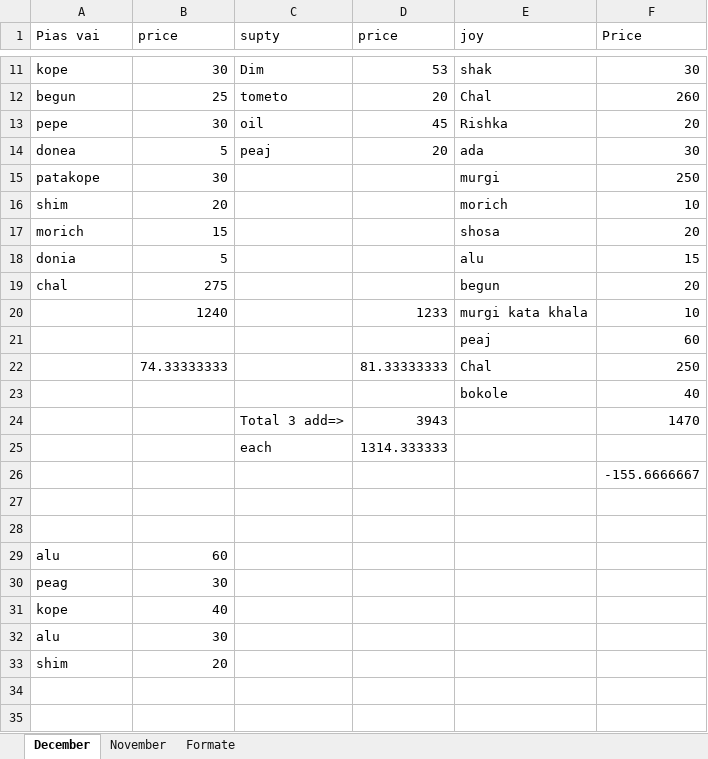
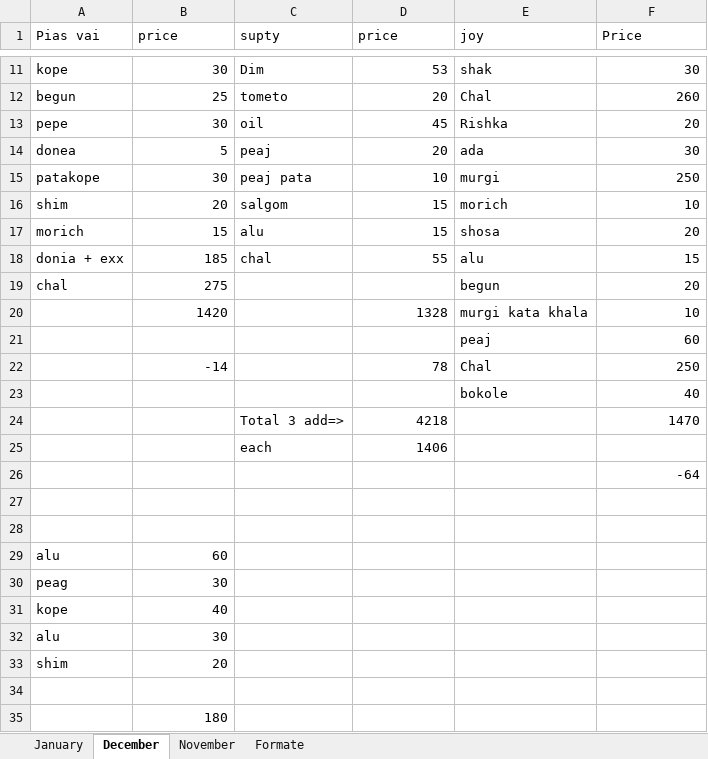
Before and after one commit to jahin44/Home-Accounts, an Excel workbook: Account.xlsx, sheet December, drawn as a sheet; only a part is shown, gaps mark what is left out; values as stored, in another font and other column widths than the file's, no borders; removed rows and columns are numbered as before the commit, all else as after; the diff names each change by its address in the sheet, - before the commit and + after, or states it on an @@ line.

```diff
--- a/Account.xlsx (sheet December)
+++ b/Account.xlsx (sheet December)
+sheet tab: January
-C15 (supty): (empty)
+C15 (supty): peaj pata
-D15 (price): (empty)
+D15 (price): 10
-C16 (supty): (empty)
+C16 (supty): salgom
-D16:D17 (price): (empty)
+D16:D17 (price): 15
-C17 (supty): (empty)
+C17 (supty): alu
-row 18: donia | 5 |  |  | alu | 15
+row 18: donia + exx | 185 | chal | 55 | alu | 15
-B20 (price): 1240
+B20 (price): 1420
-D20 (price): 1233
+D20 (price): 1328
-B22 (price): 74.33333333
+B22 (price): -14
-D22 (price): 81.33333333
+D22 (price): 78
-D24 (price): 3943
+D24 (price): 4218
-D25 (price): 1314.333333
+D25 (price): 1406
-F26 (Price): -155.6666667
+F26 (Price): -64
+row 34: (empty)
+row 35:  | 180
```
Also changed, not shown: sheet Formate.
